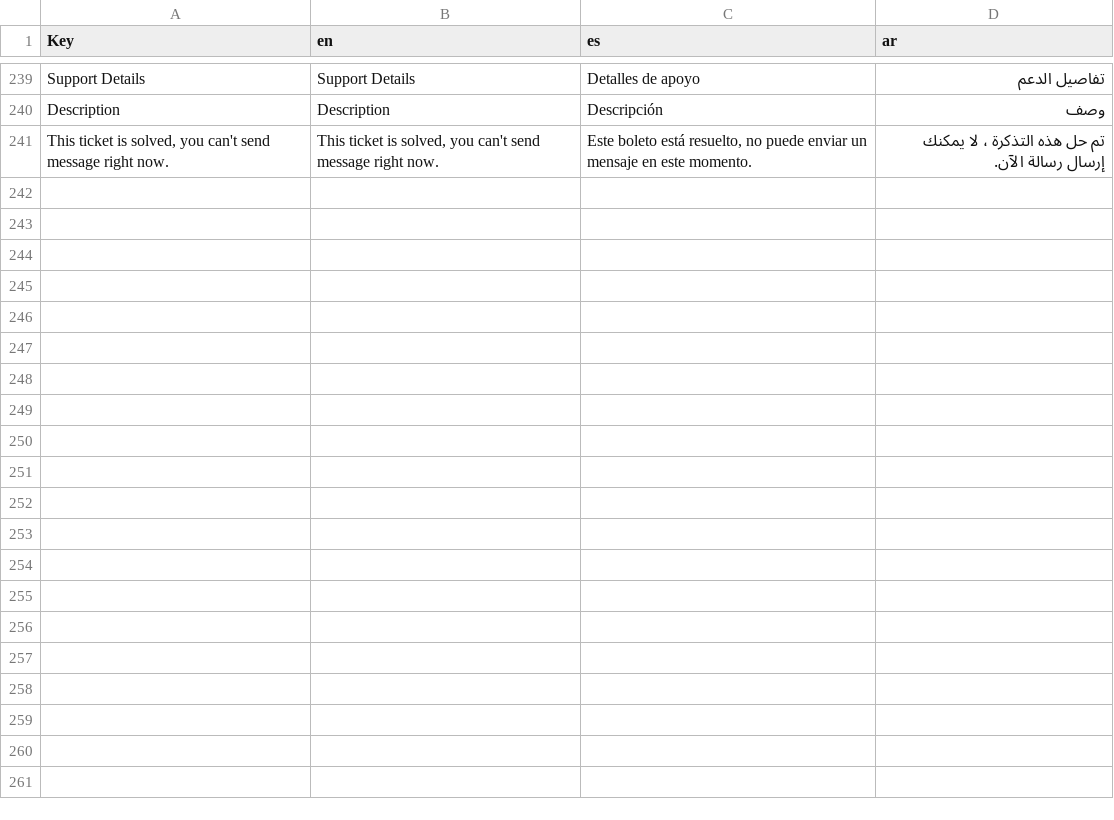
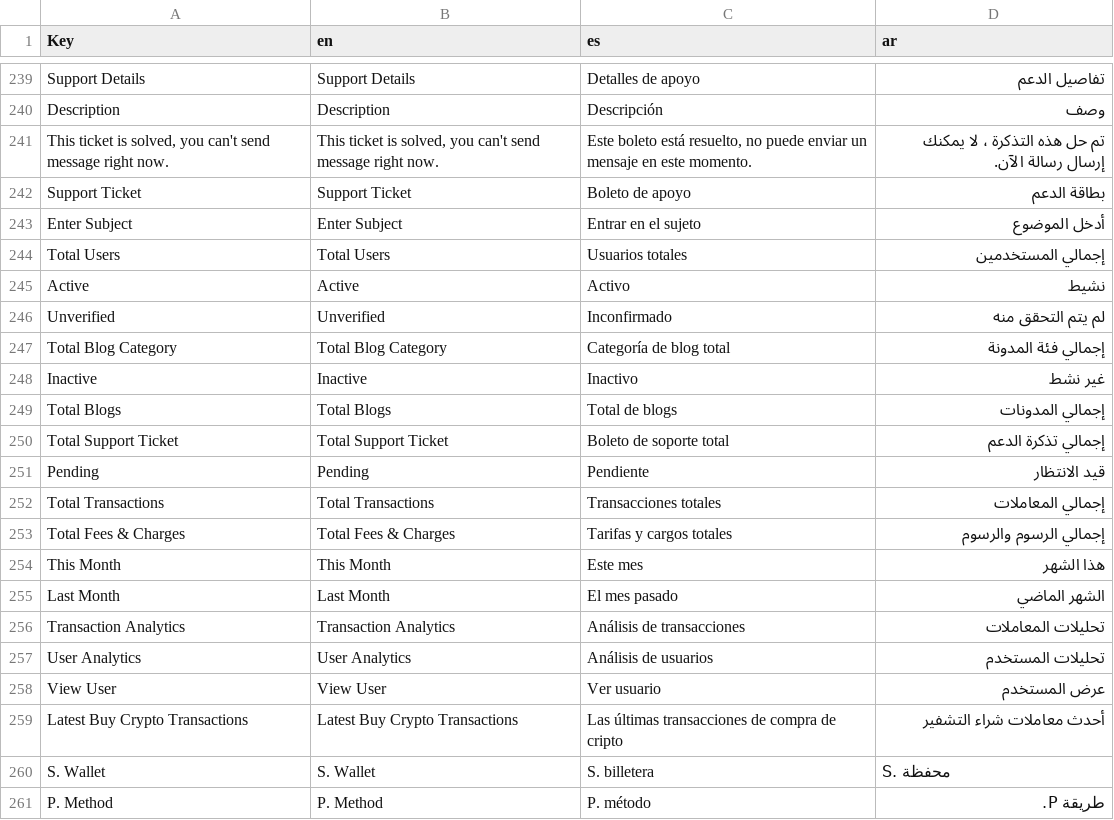
Before and after one commit to Amir2417/adcrypto, a CSV file: public/backend/files/language/language-2024-01-13.csv, drawn as a sheet; only a part is shown, gaps mark what is left out.

Commit message:
:admin dashboard language key added

```diff
--- a/public/backend/files/language/language-2024-01-13.csv
+++ b/public/backend/files/language/language-2024-01-13.csv
@@ -241 +241,21 @@ Description,Description,Descripción,وصف
 "This ticket is solved, you can't send message right now.","This ticket is solved, you can't send message right now.","Este boleto está resuelto, no puede enviar un mensaje en este momento.",تم حل هذه التذكرة ، لا يمكنك إرسال رسالة الآن.
+Support Ticket,Support Ticket,Boleto de apoyo,بطاقة الدعم
+Enter Subject,Enter Subject,Entrar en el sujeto,أدخل الموضوع
+Total Users,Total Users,Usuarios totales,إجمالي المستخدمين
+Active,Active,Activo,نشيط
+Unverified ,Unverified ,Inconfirmado,لم يتم التحقق منه
+Total Blog Category,Total Blog Category,Categoría de blog total,إجمالي فئة المدونة
+Inactive,Inactive,Inactivo,غير نشط
+Total Blogs,Total Blogs,Total de blogs,إجمالي المدونات
+Total Support Ticket,Total Support Ticket,Boleto de soporte total,إجمالي تذكرة الدعم
+Pending,Pending,Pendiente,قيد الانتظار
+Total Transactions,Total Transactions,Transacciones totales,إجمالي المعاملات
+Total Fees & Charges,Total Fees & Charges,Tarifas y cargos totales,إجمالي الرسوم والرسوم
+This Month,This Month,Este mes,هذا الشهر
+Last Month,Last Month,El mes pasado,الشهر الماضي
+Transaction Analytics,Transaction Analytics,Análisis de transacciones,تحليلات المعاملات
+User Analytics,User Analytics,Análisis de usuarios,تحليلات المستخدم
+View User,View User,Ver usuario,عرض المستخدم
+Latest Buy Crypto Transactions,Latest Buy Crypto Transactions,Las últimas transacciones de compra de cripto,أحدث معاملات شراء التشفير
+S. Wallet,S. Wallet,S. billetera,S. محفظة
+P. Method,P. Method,P. método,طريقة P.
```
Also changed, not shown: 27 other files.
